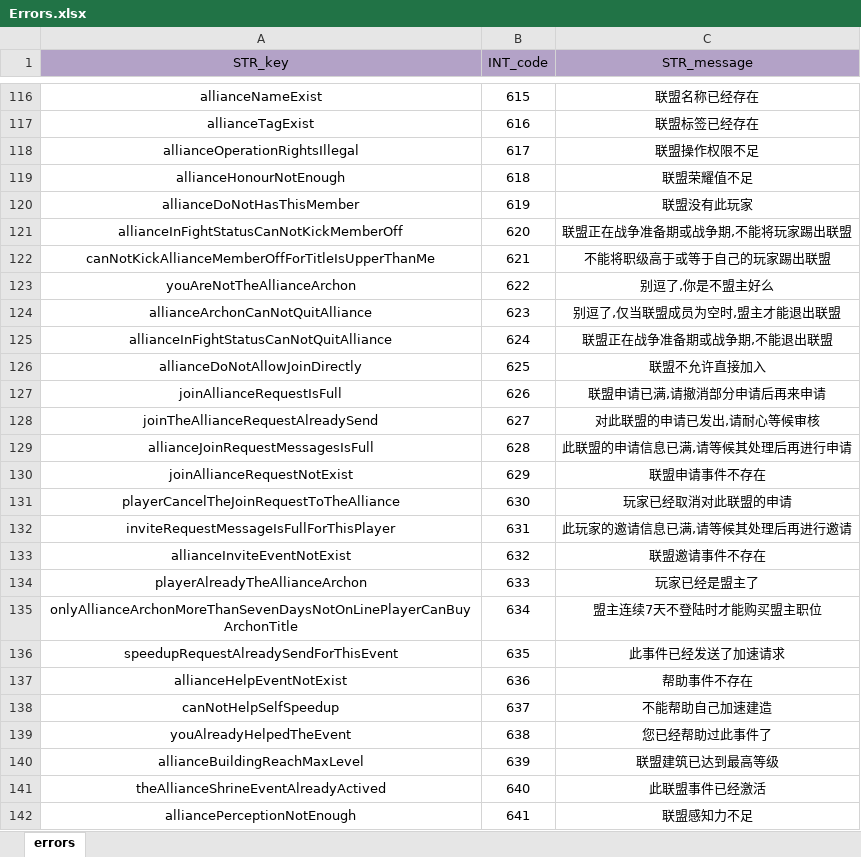
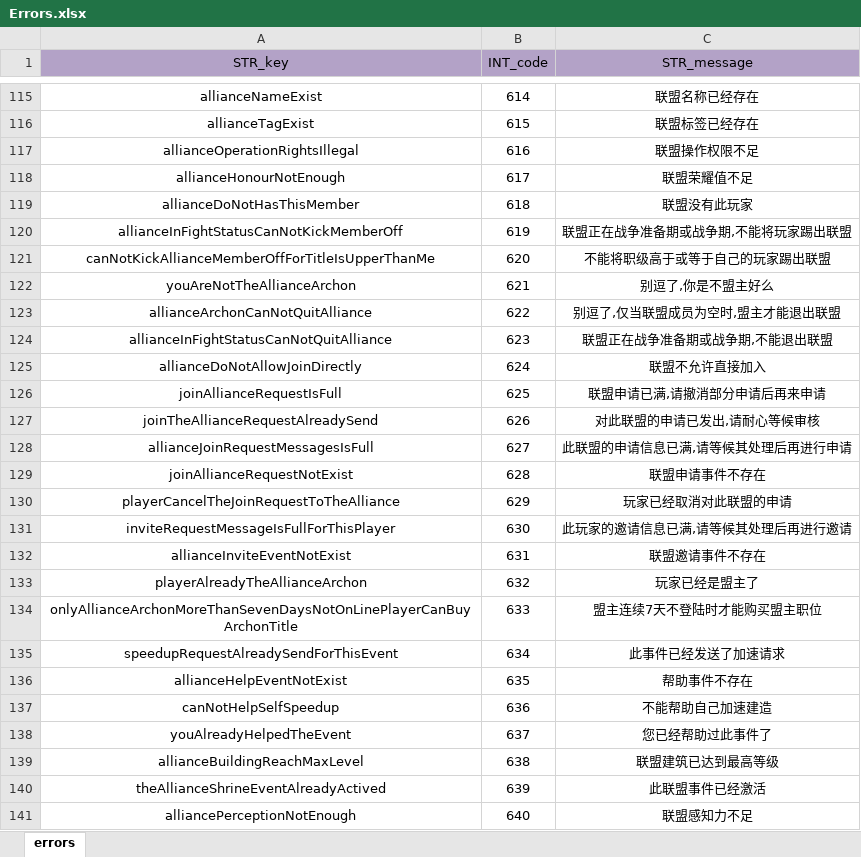
Before and after one commit to ModunZhang/kod_docs, an Excel workbook: datas/shared/Errors.xlsx, sheet errors, drawn as a sheet; only a part is shown, gaps mark what is left out; values as stored, in another font and other column widths than the file's, no borders; addresses are those after the commit; the diff covers the shown part only; the diff names each change by its address in the sheet, - before the commit and + after, or states it on an @@ line.

```diff
--- a/datas/shared/Errors.xlsx (sheet errors)
+++ b/datas/shared/Errors.xlsx (sheet errors)
-B115 (INT_code): 615
+B115 (INT_code): 614
-B116 (INT_code): 616
+B116 (INT_code): 615
-B117 (INT_code): 617
+B117 (INT_code): 616
-B118 (INT_code): 618
+B118 (INT_code): 617
-B119 (INT_code): 619
+B119 (INT_code): 618
-B120 (INT_code): 620
+B120 (INT_code): 619
-B121 (INT_code): 621
+B121 (INT_code): 620
-B122 (INT_code): 622
+B122 (INT_code): 621
-B123 (INT_code): 623
+B123 (INT_code): 622
-B124 (INT_code): 624
+B124 (INT_code): 623
-B125 (INT_code): 625
+B125 (INT_code): 624
-B126 (INT_code): 626
+B126 (INT_code): 625
-B127 (INT_code): 627
+B127 (INT_code): 626
-B128 (INT_code): 628
+B128 (INT_code): 627
-B129 (INT_code): 629
+B129 (INT_code): 628
-B130 (INT_code): 630
+B130 (INT_code): 629
-B131 (INT_code): 631
+B131 (INT_code): 630
-B132 (INT_code): 632
+B132 (INT_code): 631
-B133 (INT_code): 633
+B133 (INT_code): 632
-B134 (INT_code): 634
+B134 (INT_code): 633
-B135 (INT_code): 635
+B135 (INT_code): 634
-B136 (INT_code): 636
+B136 (INT_code): 635
-B137 (INT_code): 637
+B137 (INT_code): 636
-B138 (INT_code): 638
+B138 (INT_code): 637
-B139 (INT_code): 639
+B139 (INT_code): 638
-B140 (INT_code): 640
+B140 (INT_code): 639
-B141 (INT_code): 641
+B141 (INT_code): 640
```
Also changed, not shown: 1 removed row and 72 edited cells elsewhere in this sheet, datas/shared/AllianceInitData.xlsx, datas/shared/PlayerInitData.xlsx.
